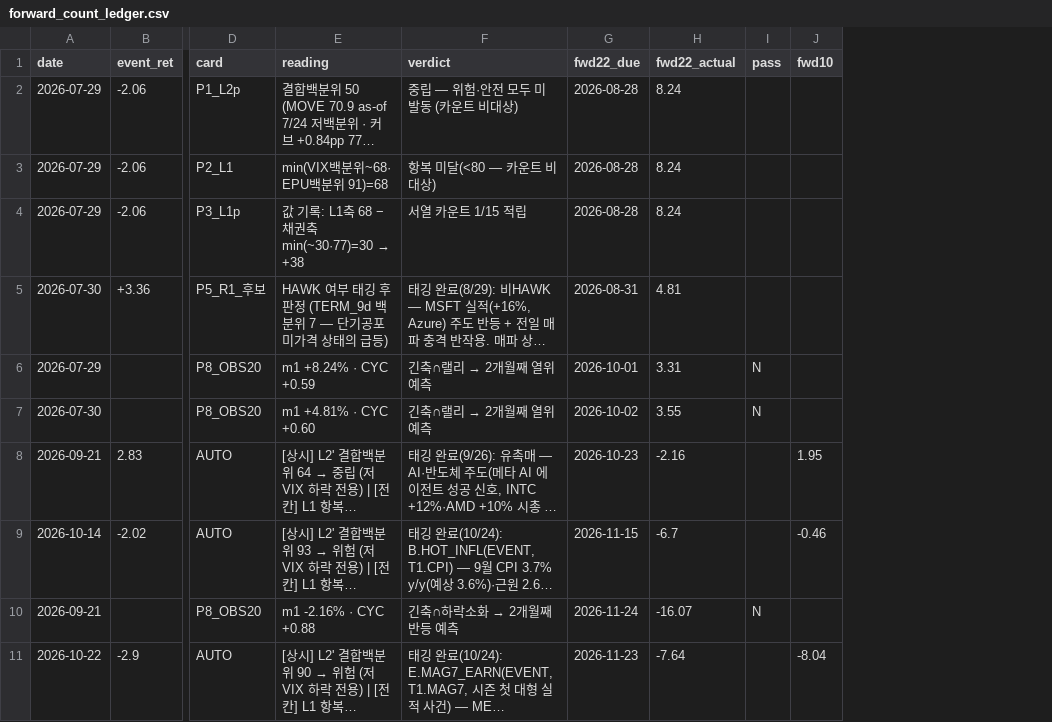
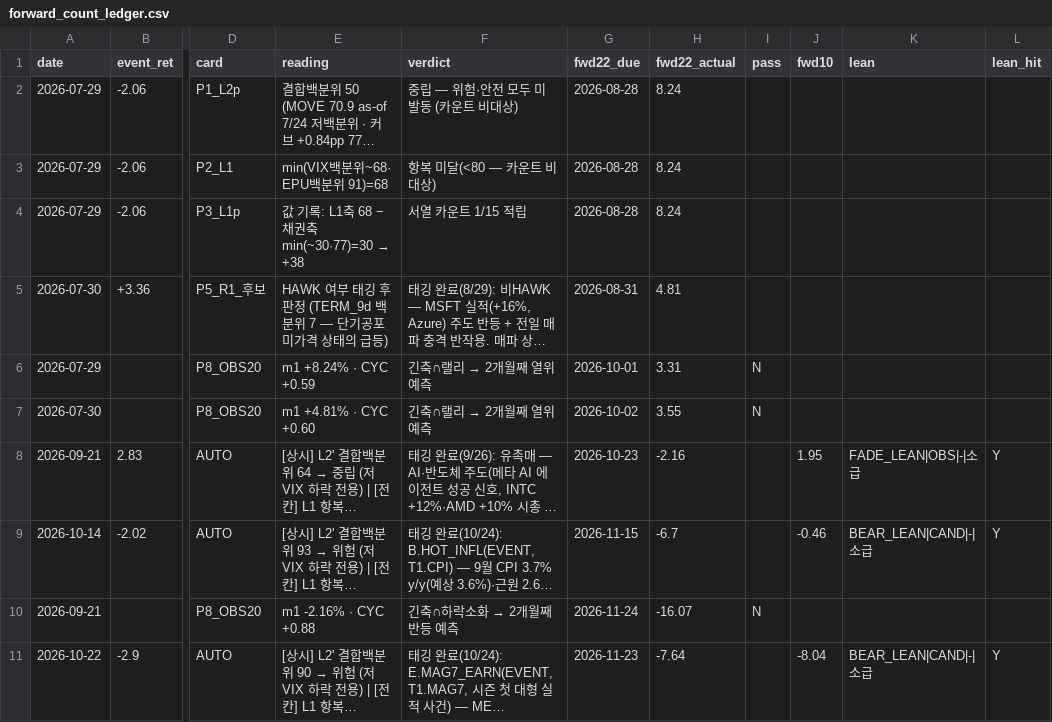
Before and after one commit to hong4137/market-watcher, a CSV file: docs/data/forward_count_ledger.csv, drawn as a sheet; only a part is shown, gaps mark what is left out; long unchanged cells end in …; the diff names each change by its address in the sheet, - before the commit and + after, or states it on an @@ line.

```diff
--- a/docs/data/forward_count_ledger.csv
+++ b/docs/data/forward_count_ledger.csv
+column K (lean), rows 8-11: FADE_LEAN|OBS|-|소급 | BEAR_LEAN|CAND|-|소급 |  | BEAR_LEAN|CAND|-|소급
+column L (lean_hit), rows 8-11: Y | Y |  | Y
```
Also changed, not shown: 2 other files.
